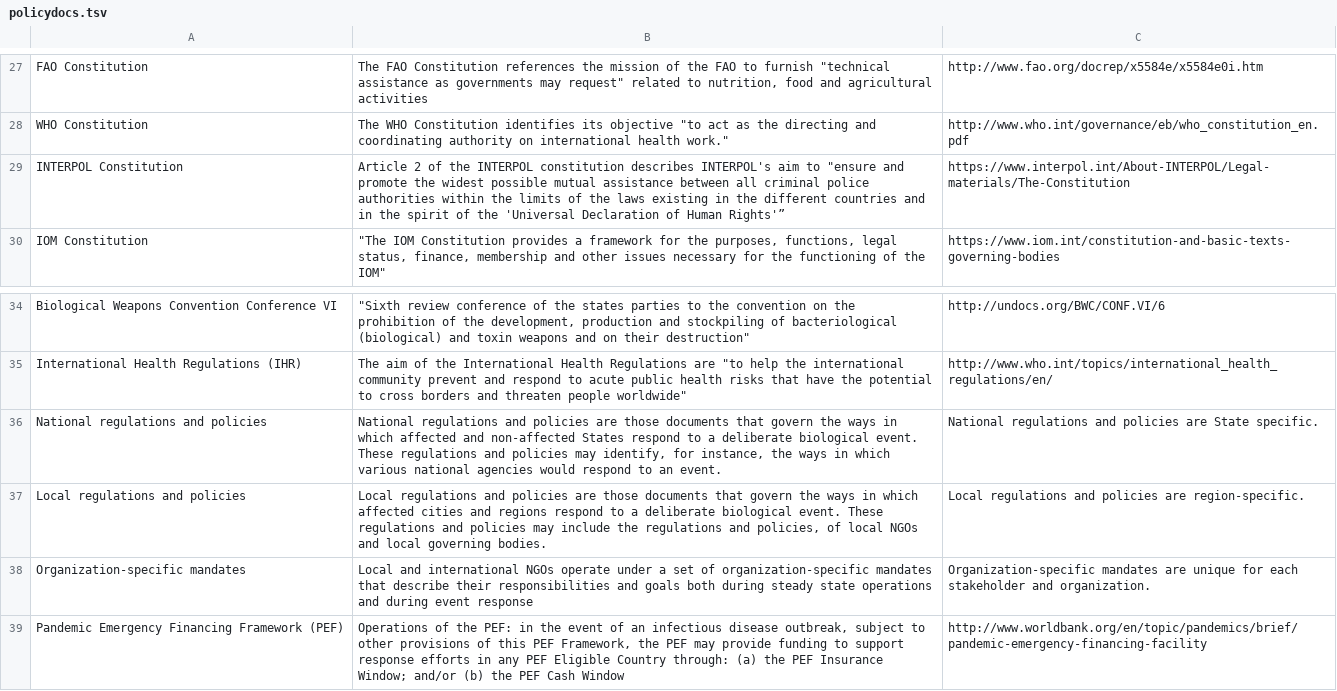
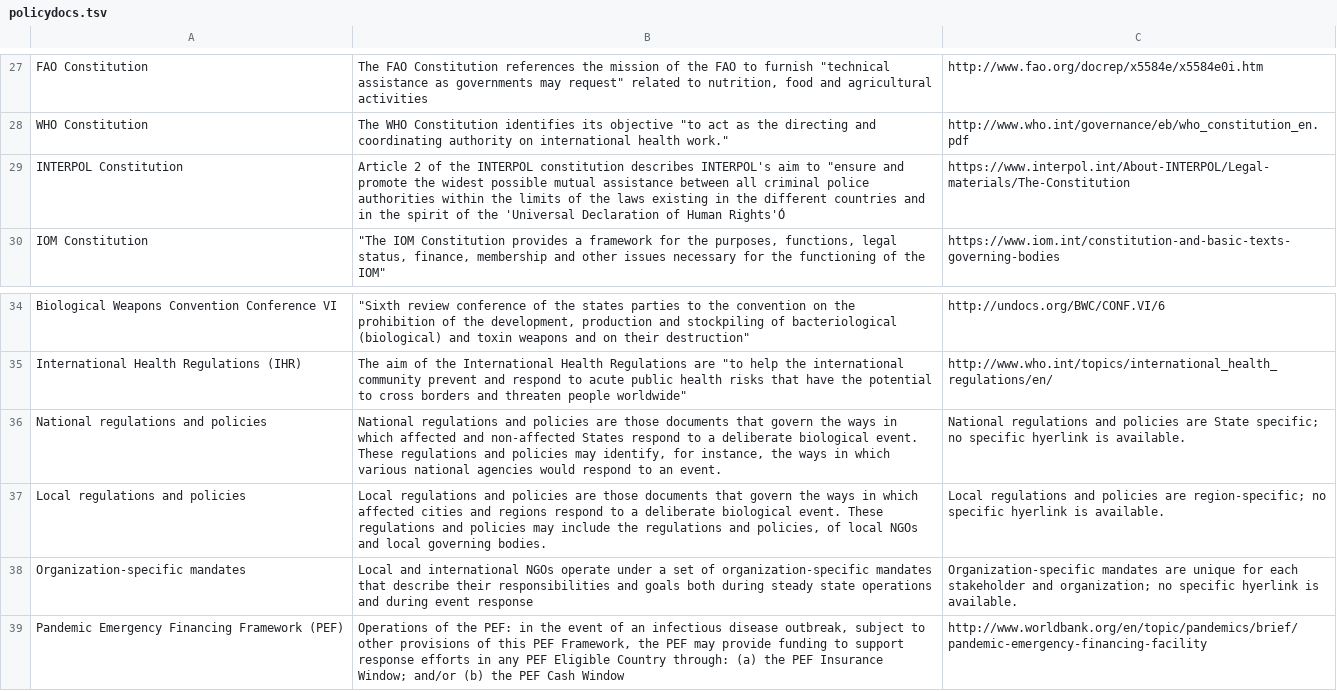
Before and after one commit to talus-analytics-bus/bioscenarios-stakeholders, a TSV file: data/policydocs.tsv, drawn as a sheet; only a part is shown, gaps mark what is left out.

Commit message:
update language where no hyerlinks available

```diff
--- a/data/policydocs.tsv
+++ b/data/policydocs.tsv
@@ -30,3 +30,3 @@ FAO Constitution	"The FAO Constitution references the mission of the FAO to furn
 WHO Constitution	"The WHO Constitution identifies its objective ""to act as the directing and coordinating authority on international health work."""	http://www.who.int/governance/eb/who_constitution_en.pdf
-INTERPOL Constitution	"Article 2 of the INTERPOL constitution describes INTERPOL's aim to ""ensure and promote the widest possible mutual assistance between all criminal police authorities within the limits of the laws existing in the different countries and in the spirit of the 'Universal Declaration of Human Rights'”"	https://www.interpol.int/About-INTERPOL/Legal-materials/The-Constitution
+INTERPOL Constitution	"Article 2 of the INTERPOL constitution describes INTERPOL's aim to ""ensure and promote the widest possible mutual assistance between all criminal police authorities within the limits of the laws existing in the different countries and in the spirit of the 'Universal Declaration of Human Rights'Ó"	https://www.interpol.int/About-INTERPOL/Legal-materials/The-Constitution
 IOM Constitution	"""The IOM Constitution provides a framework for the purposes, functions, legal status, finance, membership and other issues necessary for the functioning of the IOM"""	https://www.iom.int/constitution-and-basic-texts-governing-bodies
@@ -37,5 +37,5 @@ Biological Weapons Convention Conference VI	"""Sixth review conference of the st
 International Health Regulations (IHR)	"The aim of the International Health Regulations are ""to help the international community prevent and respond to acute public health risks that have the potential to cross borders and threaten people worldwide"""	http://www.who.int/topics/international_health_regulations/en/
-National regulations and policies	"National regulations and policies are those documents that govern the ways in which affected and non-affected States respond to a deliberate biological event. These regulations and policies may identify, for instance, the ways in which various national agencies would respond to an event."	National regulations and policies are State specific.
-Local regulations and policies	"Local regulations and policies are those documents that govern the ways in which affected cities and regions respond to a deliberate biological event. These regulations and policies may include the regulations and policies, of local NGOs and local governing bodies."	Local regulations and policies are region-specific.
-Organization-specific mandates	Local and international NGOs operate under a set of organization-specific mandates that describe their responsibilities and goals both during steady state operations and during event response 	Organization-specific mandates are unique for each stakeholder and organization.
+National regulations and policies	"National regulations and policies are those documents that govern the ways in which affected and non-affected States respond to a deliberate biological event. These regulations and policies may identify, for instance, the ways in which various national agencies would respond to an event."	National regulations and policies are State specific; no specific hyerlink is available.
+Local regulations and policies	"Local regulations and policies are those documents that govern the ways in which affected cities and regions respond to a deliberate biological event. These regulations and policies may include the regulations and policies, of local NGOs and local governing bodies."	Local regulations and policies are region-specific; no specific hyerlink is available.
+Organization-specific mandates	Local and international NGOs operate under a set of organization-specific mandates that describe their responsibilities and goals both during steady state operations and during event response 	Organization-specific mandates are unique for each stakeholder and organization; no specific hyerlink is available.
 Pandemic Emergency Financing Framework (PEF)	"Operations of the PEF: in the event of an infectious disease outbreak, subject to other provisions of this PEF Framework, the PEF may provide funding to support response efforts in any PEF Eligible Country through: (a) the PEF Insurance Window; and/or (b) the PEF Cash Window"	http://www.worldbank.org/en/topic/pandemics/brief/pandemic-emergency-financing-facility
```
